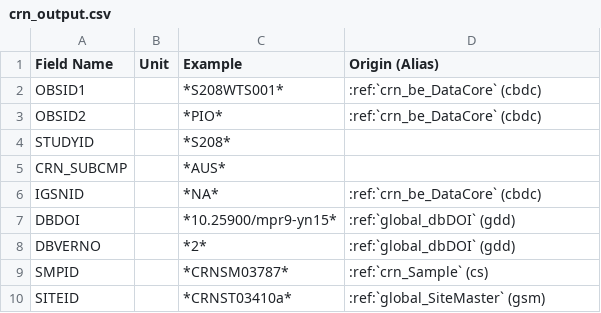
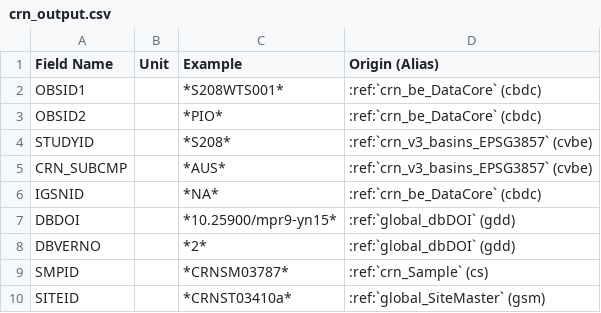
Before and after one commit to octopus-db/documentation, a CSV file: docs/source/csv_tables/crn_output.csv, drawn as a sheet; only a part is shown.

Commit message:
...

```diff
--- a/docs/source/csv_tables/crn_output.csv
+++ b/docs/source/csv_tables/crn_output.csv
@@ -3,4 +3,4 @@ OBSID1,,*S208WTS001*,:ref:`crn_be_DataCore` (cbdc)
 OBSID2,,*PIO*,:ref:`crn_be_DataCore` (cbdc)
-STUDYID,,*S208*,
-CRN_SUBCMP,,*AUS*,
+STUDYID,,*S208*,:ref:`crn_v3_basins_EPSG3857` (cvbe)
+CRN_SUBCMP,,*AUS*,:ref:`crn_v3_basins_EPSG3857` (cvbe)
 IGSNID,,*NA*,:ref:`crn_be_DataCore` (cbdc)
```
